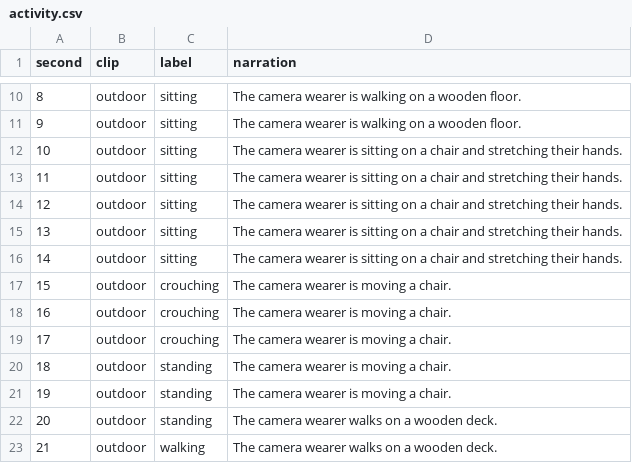
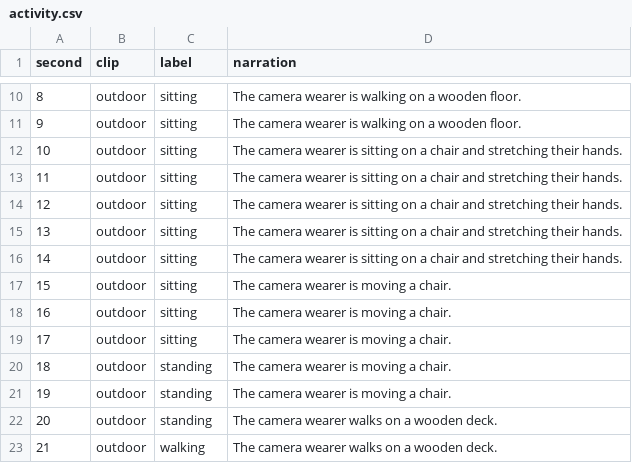
Before and after one commit to nshreyasvi/LifeLens, a CSV file: examples/outdoor/activity.csv, drawn as a sheet; only a part is shown, gaps mark what is left out.

```diff
--- a/examples/outdoor/activity.csv
+++ b/examples/outdoor/activity.csv
@@ -16,5 +16,5 @@ second,clip,label,narration
 14,outdoor,sitting,"The camera wearer is sitting on a chair and stretching their hands."
-15,outdoor,crouching,"The camera wearer is moving a chair."
-16,outdoor,crouching,"The camera wearer is moving a chair."
-17,outdoor,crouching,"The camera wearer is moving a chair."
+15,outdoor,sitting,"The camera wearer is moving a chair."
+16,outdoor,sitting,"The camera wearer is moving a chair."
+17,outdoor,sitting,"The camera wearer is moving a chair."
 18,outdoor,standing,"The camera wearer is moving a chair."
```
Also changed, not shown: examples/day/activity.csv, examples/robothome/activity.csv, 14 other files.
